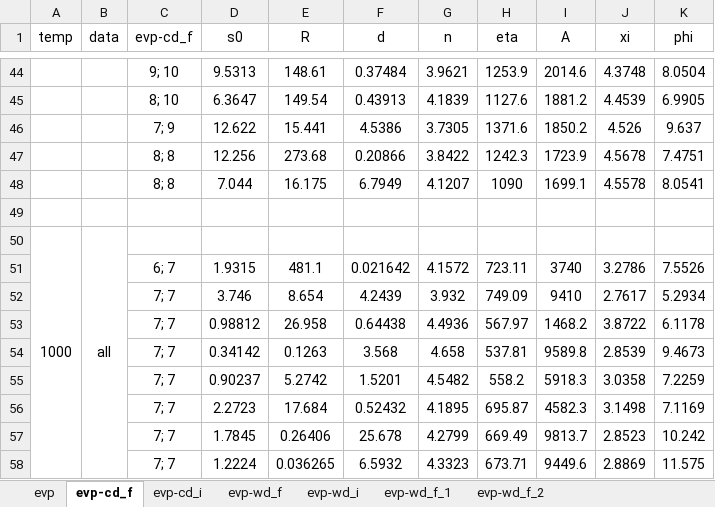
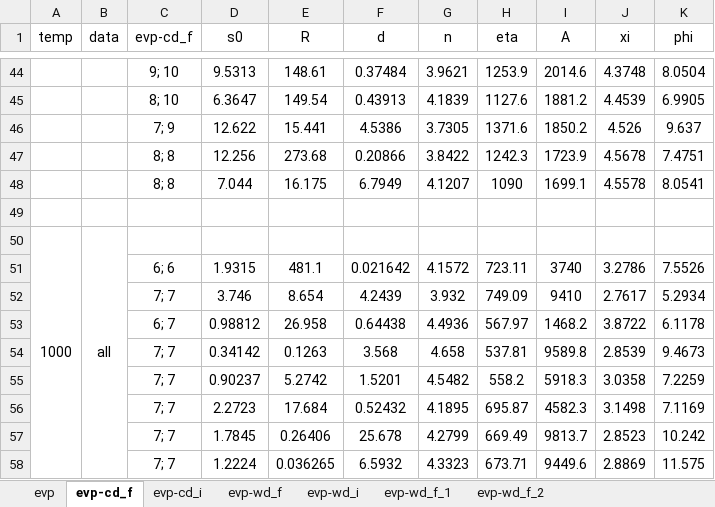
Before and after one commit to ACME-MG/moga_neml, an Excel workbook: scripts/__other__/__sem__.xlsx, sheet evp-cd_f, drawn as a sheet; only a part is shown, gaps mark what is left out; values as stored, in another font and other column widths than the file's, no borders; the diff names each change by its address in the sheet, - before the commit and + after, or states it on an @@ line.

```diff
--- a/scripts/__other__/__sem__.xlsx (sheet evp-cd_f)
+++ b/scripts/__other__/__sem__.xlsx (sheet evp-cd_f)
-C51 (evp-cd_f): 6; 7
+C51 (evp-cd_f): 6; 6
-C53 (evp-cd_f): 7; 7
+C53 (evp-cd_f): 6; 7
```
Also changed, not shown: sheet evp-cd_i, sheet evp, 42 other files.
